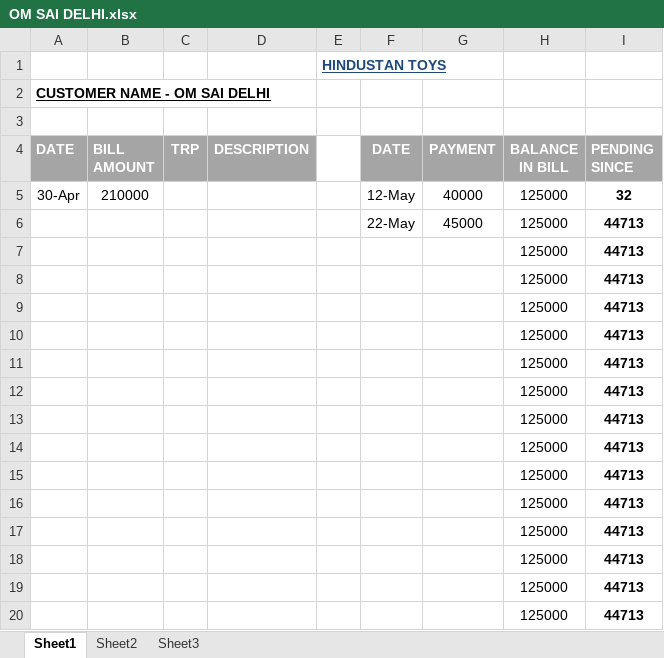
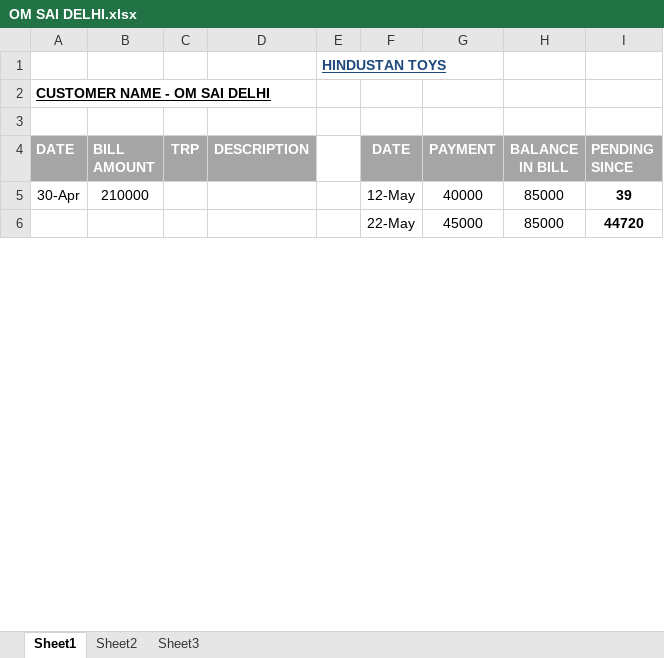
Before and after one commit to hunksammy/2084377289testbysam, an Excel workbook: IMPORTANT/OM SAI DELHI.xlsx, sheet Sheet1, drawn as a sheet; only a part is shown; values as stored, in another font and other column widths than the file's, no borders; conditional formats not drawn; removed rows and columns are numbered as before the commit, all else as after; the diff covers the shown part only; the diff names each change by its address in the sheet, - before the commit and + after, or states it on an @@ line.

```diff
--- a/IMPORTANT/OM SAI DELHI.xlsx (sheet Sheet1)
+++ b/IMPORTANT/OM SAI DELHI.xlsx (sheet Sheet1)
-H5:H6 (BALANCE IN BILL): 125000
+H5:H6 (BALANCE IN BILL): 85000
-I5 (PENDING SINCE): 32
+I5 (PENDING SINCE): 39
-I6 (PENDING SINCE): 44713
+I6 (PENDING SINCE): 44720
-row 7:  |  |  |  |  |  |  | 125000 | 44713
-row 8:  |  |  |  |  |  |  | 125000 | 44713
-row 9:  |  |  |  |  |  |  | 125000 | 44713
-row 10:  |  |  |  |  |  |  | 125000 | 44713
-row 11:  |  |  |  |  |  |  | 125000 | 44713
-row 12:  |  |  |  |  |  |  | 125000 | 44713
-row 13:  |  |  |  |  |  |  | 125000 | 44713
-row 14:  |  |  |  |  |  |  | 125000 | 44713
-row 15:  |  |  |  |  |  |  | 125000 | 44713
-row 16:  |  |  |  |  |  |  | 125000 | 44713
-row 17:  |  |  |  |  |  |  | 125000 | 44713
-row 18:  |  |  |  |  |  |  | 125000 | 44713
-row 19:  |  |  |  |  |  |  | 125000 | 44713
-row 20:  |  |  |  |  |  |  | 125000 | 44713
```
Also changed, not shown: 28 added rows, 14 removed rows and 2 edited cells elsewhere in this sheet, IMPORTANT/GAURI SHANKAR.xlsx, IMPORTANT/main.xlsx, 14 other files.
